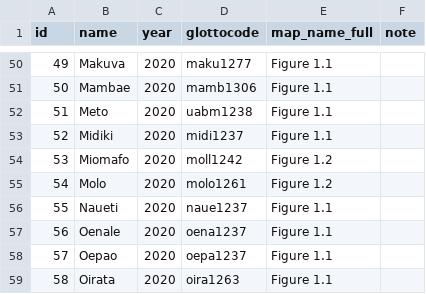
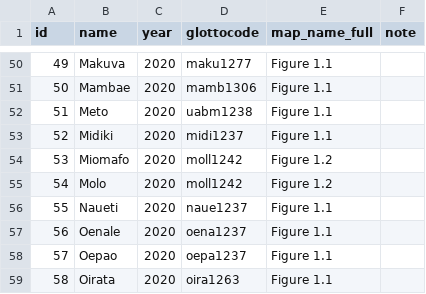
Before and after one commit to Glottography/edwards2020metathesis, a CSV file: etc/features.csv, drawn as a sheet; only a part is shown, gaps mark what is left out.

```diff
--- a/etc/features.csv
+++ b/etc/features.csv
@@ -54,3 +54,3 @@ id,name,year,glottocode,map_name_full,note
 53,Miomafo,2020,moll1242,Figure 1.2,
-54,Molo,2020,molo1261,Figure 1.2,
+54,Molo,2020,moll1242,Figure 1.2,
 55,Naueti,2020,naue1237,Figure 1.1,
```
Also changed, not shown: 22 other files.
